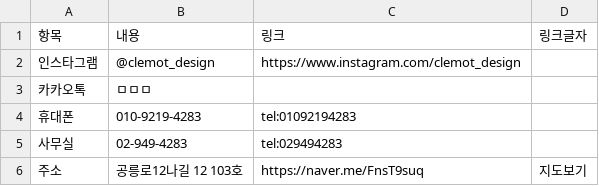
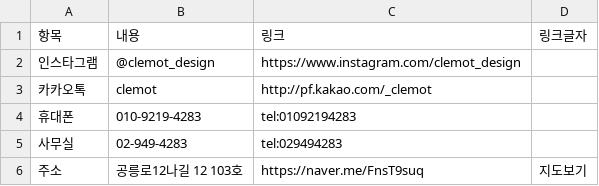
Before and after one commit to theyirul/keulmot, a CSV file: content/문의.csv, drawn as a sheet.

```diff
--- a/content/문의.csv
+++ b/content/문의.csv
@@ -2,3 +2,3 @@
 인스타그램,@clemot_design,https://www.instagram.com/clemot_design,
-카카오톡,ㅁㅁㅁ,,
+카카오톡,clemot,http://pf.kakao.com/_clemot,
 휴대폰,010-9219-4283,tel:01092194283,
```
Also changed, not shown: 6 other files.
